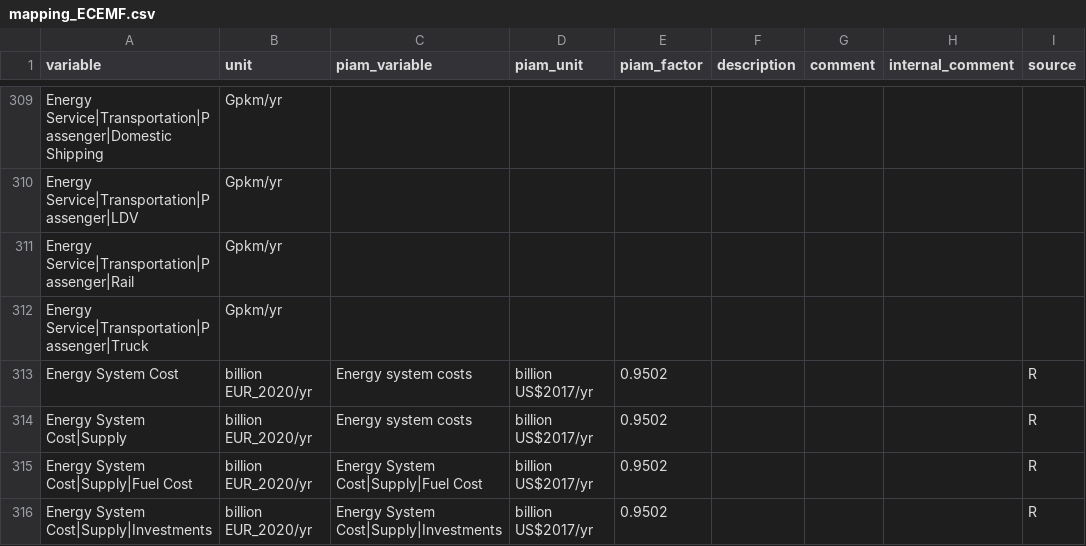
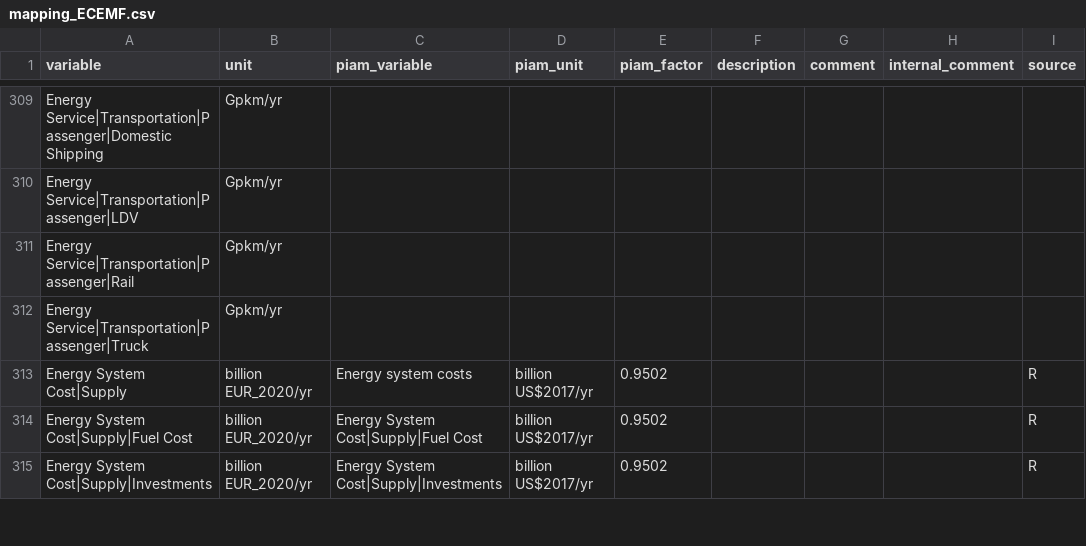
Before and after one commit to pik-piam/piamInterfaces, a CSV file: inst/mappings/mapping_ECEMF.csv, drawn as a sheet; only a part is shown, gaps mark what is left out.

Commit message:
removing total Energy System Cost variable mapping

```diff
--- a/inst/mappings/mapping_ECEMF.csv
+++ b/inst/mappings/mapping_ECEMF.csv
@@ -312,3 +312,2 @@ Energy Service|Transportation|Passenger|Rail;Gpkm/yr;;;;;;;
 Energy Service|Transportation|Passenger|Truck;Gpkm/yr;;;;;;;
-Energy System Cost;billion EUR_2020/yr;Energy system costs;billion US$2017/yr;0.9502;;;;R
 Energy System Cost|Supply;billion EUR_2020/yr;Energy system costs;billion US$2017/yr;0.9502;;;;R
```
